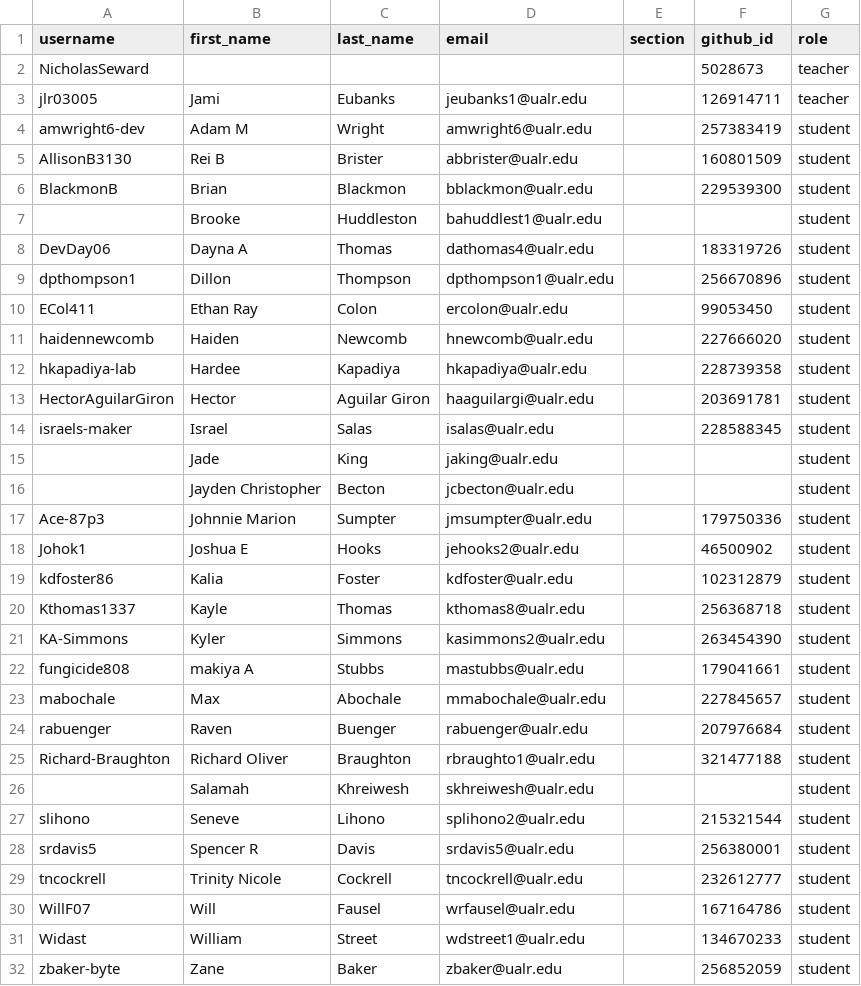
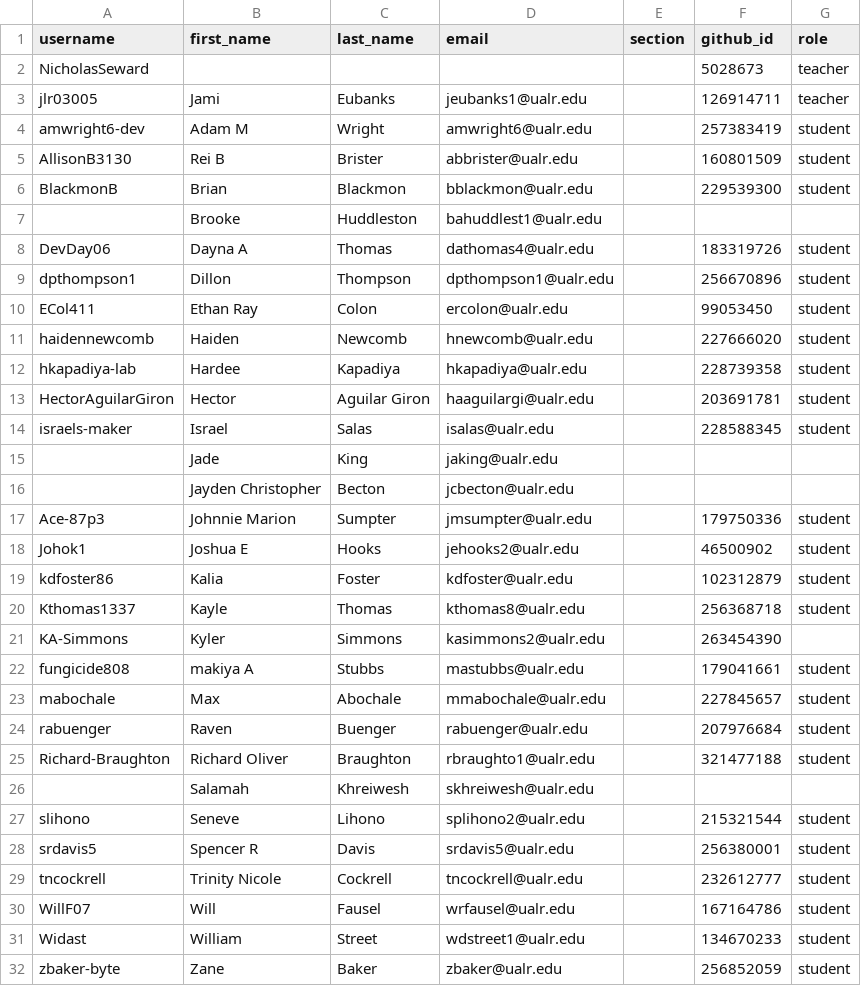
Before and after one commit to Seward-Classes/classroom50, a CSV file: programming-2/roster.csv, drawn as a sheet.

Commit message:
[Classroom 50] Sync roster from teams: programming-2

```diff
--- a/programming-2/roster.csv
+++ b/programming-2/roster.csv
@@ -6,3 +6,3 @@ AllisonB3130,Rei B,Brister,abbrister@ualr.edu,,160801509,student
 BlackmonB,Brian,Blackmon,bblackmon@ualr.edu,,229539300,student
-,Brooke,Huddleston,bahuddlest1@ualr.edu,,,student
+,Brooke,Huddleston,bahuddlest1@ualr.edu,,,
 DevDay06,Dayna A,Thomas,dathomas4@ualr.edu,,183319726,student
@@ -14,4 +14,4 @@ HectorAguilarGiron,Hector,Aguilar Giron,haaguilargi@ualr.edu,,203691781,student
 israels-maker,Israel,Salas,isalas@ualr.edu,,228588345,student
-,Jade,King,jaking@ualr.edu,,,student
-,Jayden Christopher,Becton,jcbecton@ualr.edu,,,student
+,Jade,King,jaking@ualr.edu,,,
+,Jayden Christopher,Becton,jcbecton@ualr.edu,,,
 Ace-87p3,Johnnie Marion,Sumpter,jmsumpter@ualr.edu,,179750336,student
@@ -20,3 +20,3 @@ kdfoster86,Kalia,Foster,kdfoster@ualr.edu,,102312879,student
 Kthomas1337,Kayle,Thomas,kthomas8@ualr.edu,,256368718,student
-KA-Simmons,Kyler,Simmons,kasimmons2@ualr.edu,,263454390,student
+KA-Simmons,Kyler,Simmons,kasimmons2@ualr.edu,,263454390,
 fungicide808,makiya A,Stubbs,mastubbs@ualr.edu,,179041661,student
@@ -25,3 +25,3 @@ rabuenger,Raven,Buenger,rabuenger@ualr.edu,,207976684,student
 Richard-Braughton,Richard Oliver,Braughton,rbraughto1@ualr.edu,,321477188,student
-,Salamah,Khreiwesh,skhreiwesh@ualr.edu,,,student
+,Salamah,Khreiwesh,skhreiwesh@ualr.edu,,,
 slihono,Seneve,Lihono,splihono2@ualr.edu,,215321544,student
```
